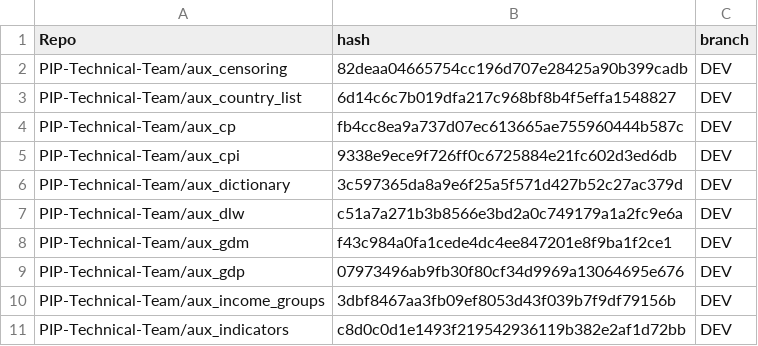
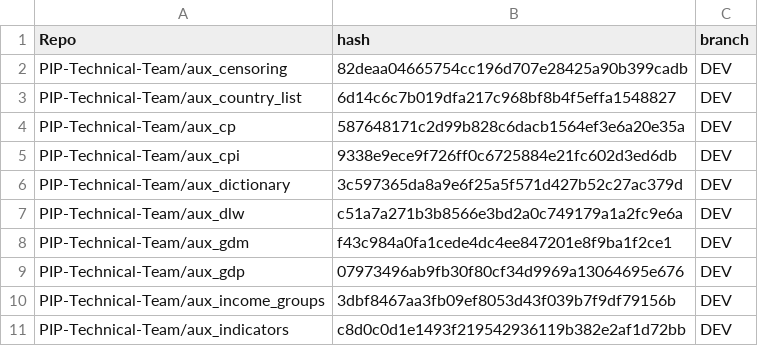
Before and after one commit to PIP-Technical-Team/pipaux, a CSV file: Data/git_metadata.csv, drawn as a sheet; only a part is shown.

Commit message:
updating csv file

```diff
--- a/Data/git_metadata.csv
+++ b/Data/git_metadata.csv
@@ -3,3 +3,3 @@ PIP-Technical-Team/aux_censoring,82deaa04665754cc196d707e28425a90b399cadb,DEV
 PIP-Technical-Team/aux_country_list,6d14c6c7b019dfa217c968bf8b4f5effa1548827,DEV
-PIP-Technical-Team/aux_cp,fb4cc8ea9a737d07ec613665ae755960444b587c,DEV
+PIP-Technical-Team/aux_cp,587648171c2d99b828c6dacb1564ef3e6a20e35a,DEV
 PIP-Technical-Team/aux_cpi,9338e9ece9f726ff0c6725884e21fc602d3ed6db,DEV
```
